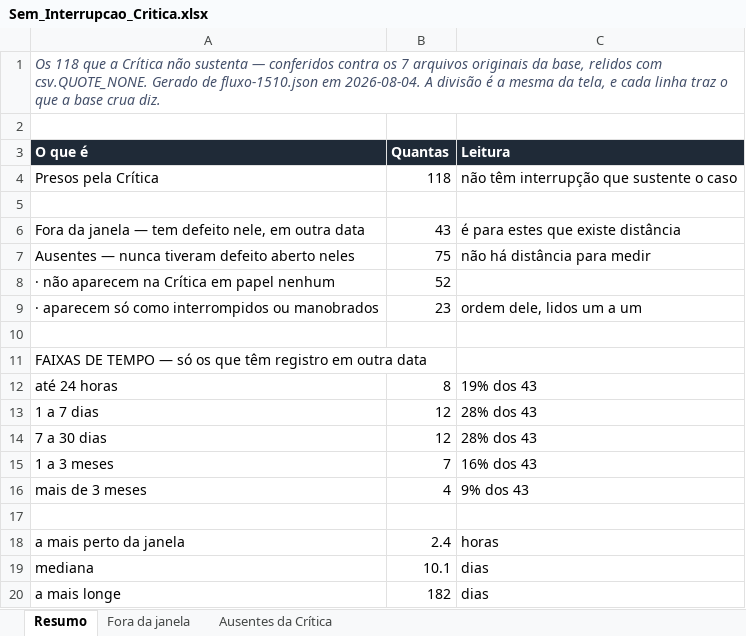
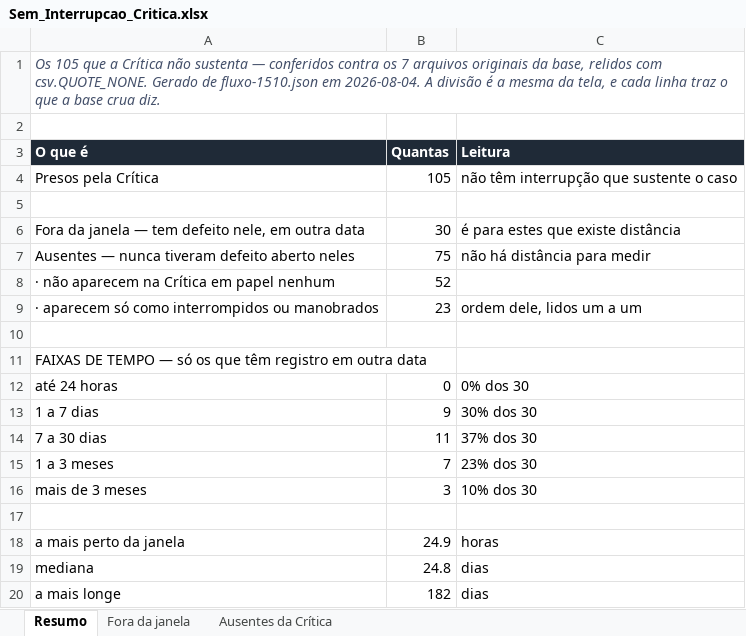
Before and after one commit to LGRSV/repositorio_x, an Excel workbook: auditoria-transformadores-134/public/bases/Sem_Interrupcao_Critica.xlsx, sheet Resumo, drawn as a sheet; values as stored, in another font and other column widths than the file's, no borders; the diff names each change by its address in the sheet, - before the commit and + after, or states it on an @@ line.

```diff
--- a/auditoria-transformadores-134/public/bases/Sem_Interrupcao_Critica.xlsx (sheet Resumo)
+++ b/auditoria-transformadores-134/public/bases/Sem_Interrupcao_Critica.xlsx (sheet Resumo)
-A1 (O que é): Os 118 que a…
+A1 (O que é): Os 105 que a…
-B4 (Quantas): 118
+B4 (Quantas): 105
-B6 (Quantas): 43
+B6 (Quantas): 30
-B12 (Quantas): 8
+B12 (Quantas): 0
-C12 (Leitura): 19% dos 43
+C12 (Leitura): 0% dos 30
-B13 (Quantas): 12
+B13 (Quantas): 9
-C13 (Leitura): 28% dos 43
+C13 (Leitura): 30% dos 30
-B14 (Quantas): 12
+B14 (Quantas): 11
-C14 (Leitura): 28% dos 43
+C14 (Leitura): 37% dos 30
-C15 (Leitura): 16% dos 43
+C15 (Leitura): 23% dos 30
-B16 (Quantas): 4
+B16 (Quantas): 3
-C16 (Leitura): 9% dos 43
+C16 (Leitura): 10% dos 30
-B18 (Quantas): 2.4
+B18 (Quantas): 24.9
-B19 (Quantas): 10.1
+B19 (Quantas): 24.8
```
Also changed, not shown: sheet Fora da janela, auditoria-transformadores-134/public/bases/Base_Esteira_Completa.xlsx, auditoria-transformadores-134/public/bases/Base_Funis.xlsx, 5 other files.
